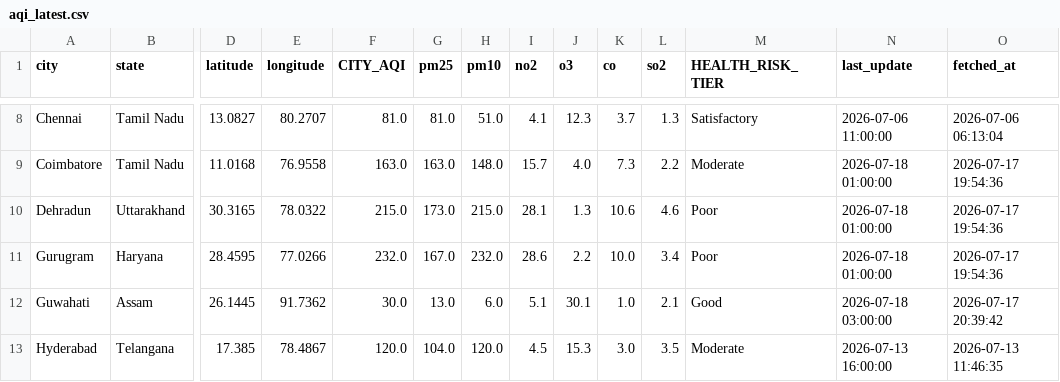
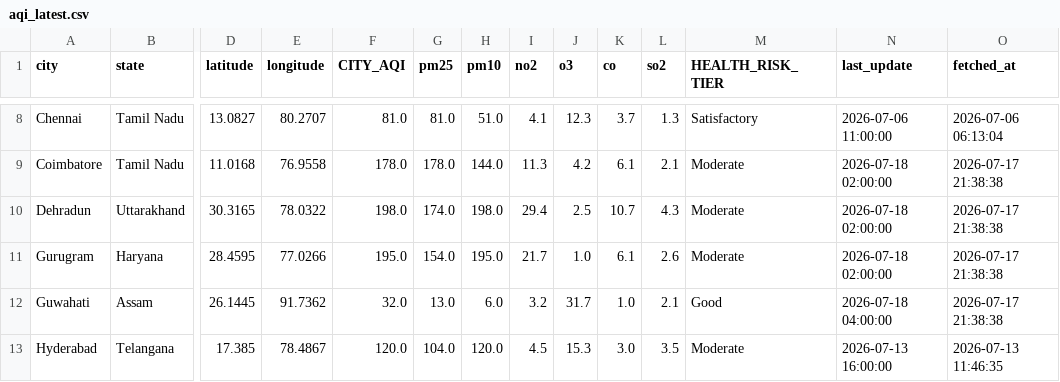
Before and after one commit to Sxdarksoul/AQI-pipeline, a CSV file: aqi_latest.csv, drawn as a sheet; only a part is shown, gaps mark what is left out; the diff covers the shown part only; the diff names each change by its address in the sheet, - before the commit and + after, or states it on an @@ line.

```diff
--- a/aqi_latest.csv
+++ b/aqi_latest.csv
-F9 (CITY_AQI): 163.0
+F9 (CITY_AQI): 178.0
-G9 (pm25): 163.0
+G9 (pm25): 178.0
-H9 (pm10): 148.0
+H9 (pm10): 144.0
-I9 (no2): 15.7
+I9 (no2): 11.3
-J9 (o3): 4.0
+J9 (o3): 4.2
-K9 (co): 7.3
+K9 (co): 6.1
-L9 (so2): 2.2
+L9 (so2): 2.1
-N9:N11 (last_update): 2026-07-18 01:00:00
+N9:N11 (last_update): 2026-07-18 02:00:00
-O9:O11 (fetched_at): 2026-07-17 19:54:36
+O9:O11 (fetched_at): 2026-07-17 21:38:38
-F10 (CITY_AQI): 215.0
+F10 (CITY_AQI): 198.0
-G10 (pm25): 173.0
+G10 (pm25): 174.0
-H10 (pm10): 215.0
+H10 (pm10): 198.0
-I10 (no2): 28.1
+I10 (no2): 29.4
-J10 (o3): 1.3
+J10 (o3): 2.5
-K10 (co): 10.6
+K10 (co): 10.7
-L10 (so2): 4.6
+L10 (so2): 4.3
-M10:M11 (HEALTH_RISK_TIER): Poor
+M10:M11 (HEALTH_RISK_TIER): Moderate
-F11 (CITY_AQI): 232.0
+F11 (CITY_AQI): 195.0
-G11 (pm25): 167.0
+G11 (pm25): 154.0
-H11 (pm10): 232.0
+H11 (pm10): 195.0
-I11 (no2): 28.6
+I11 (no2): 21.7
-J11 (o3): 2.2
+J11 (o3): 1.0
-K11 (co): 10.0
+K11 (co): 6.1
-L11 (so2): 3.4
+L11 (so2): 2.6
-F12 (CITY_AQI): 30.0
+F12 (CITY_AQI): 32.0
-I12 (no2): 5.1
+I12 (no2): 3.2
-J12 (o3): 30.1
+J12 (o3): 31.7
-N12 (last_update): 2026-07-18 03:00:00
+N12 (last_update): 2026-07-18 04:00:00
-O12 (fetched_at): 2026-07-17 20:39:42
+O12 (fetched_at): 2026-07-17 21:38:38
```
Also changed, not shown: 127 edited cells elsewhere in this file, aqi_state.csv, 2 other files.
